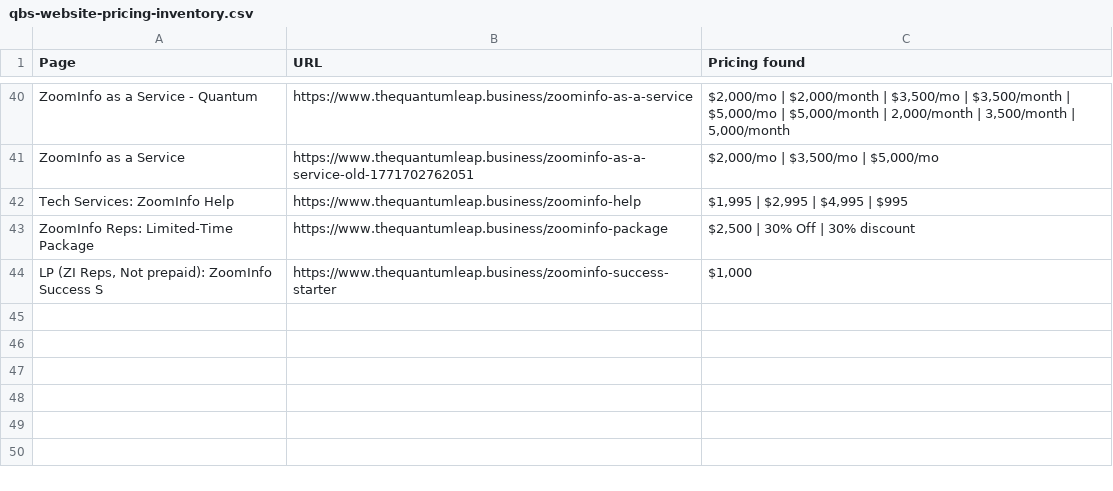
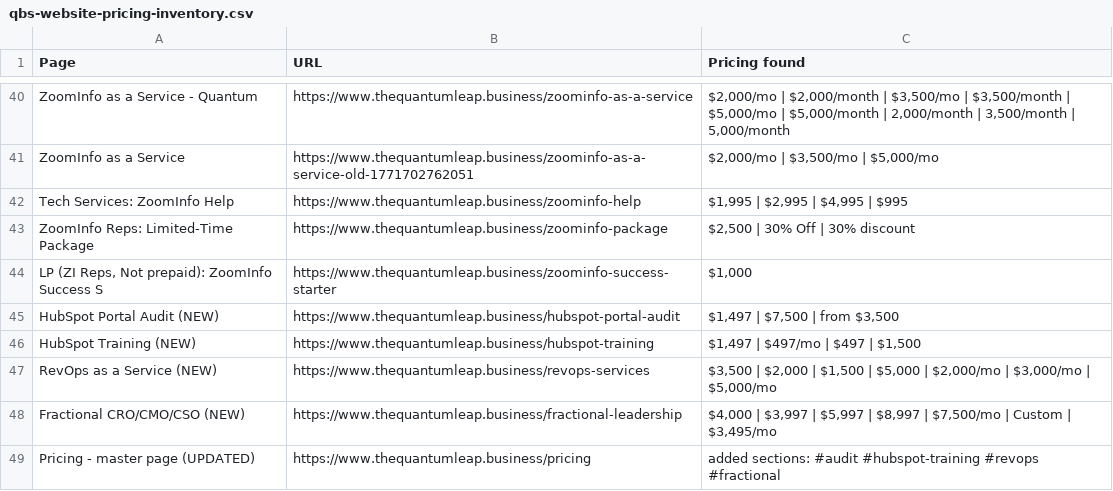
Before and after one commit to Quantum-Business-Solutions/Claude, a CSV file: website-recovery/qbs-website-pricing-inventory.csv, drawn as a sheet; only a part is shown, gaps mark what is left out.

```diff
--- a/website-recovery/qbs-website-pricing-inventory.csv
+++ b/website-recovery/qbs-website-pricing-inventory.csv
@@ -44 +44,6 @@ ZoomInfo Reps: Limited-Time Package,https://www.thequantumleap.business/zoominfo
 "LP (ZI Reps, Not prepaid): ZoomInfo Success S",https://www.thequantumleap.business/zoominfo-success-starter,"$1,000"
+HubSpot Portal Audit (NEW),https://www.thequantumleap.business/hubspot-portal-audit,"$1,497  |  $7,500  |  from $3,500"
+HubSpot Training (NEW),https://www.thequantumleap.business/hubspot-training,"$1,497  |  $497/mo  |  $497  |  $1,500"
+RevOps as a Service (NEW),https://www.thequantumleap.business/revops-services,"$3,500  |  $2,000  |  $1,500  |  $5,000  |  $2,000/mo  |  $3,000/mo  |  $5,000/mo"
+Fractional CRO/CMO/CSO (NEW),https://www.thequantumleap.business/fractional-leadership,"$4,000  |  $3,997  |  $5,997  |  $8,997  |  $7,500/mo  |  Custom  |  $3,495/mo"
+Pricing - master page (UPDATED),https://www.thequantumleap.business/pricing,"added sections: #audit #hubspot-training #revops #fractional"
```
Also changed, not shown: 2 other files.
